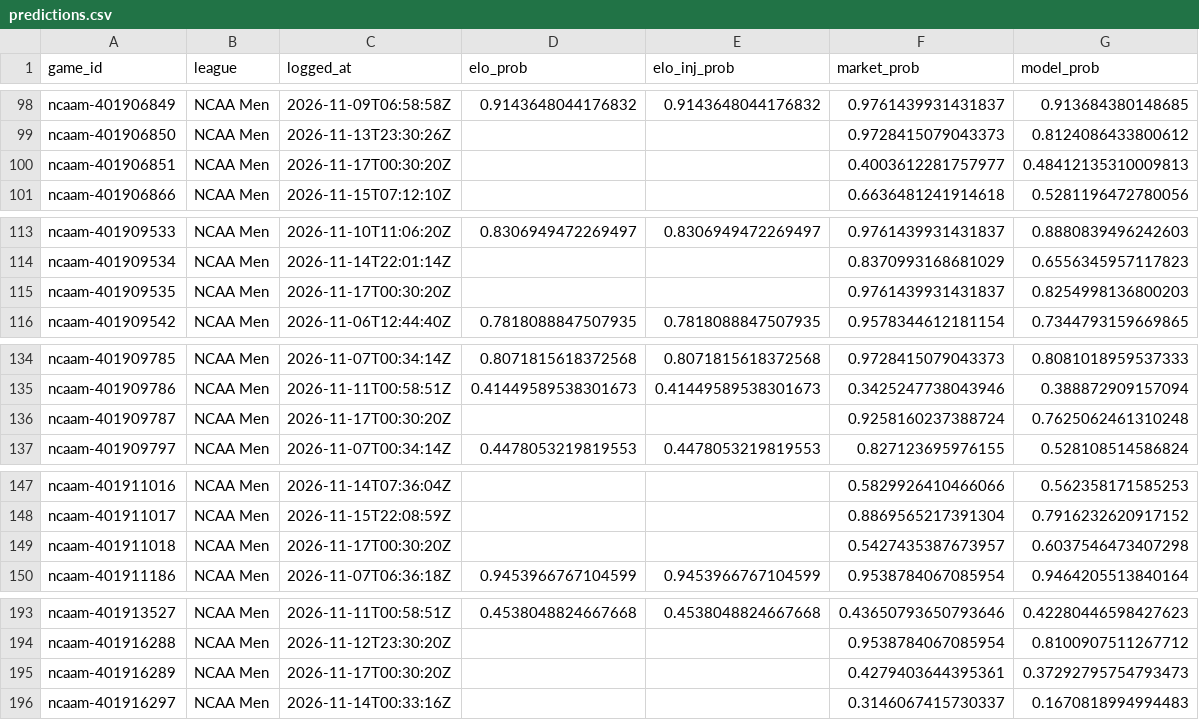
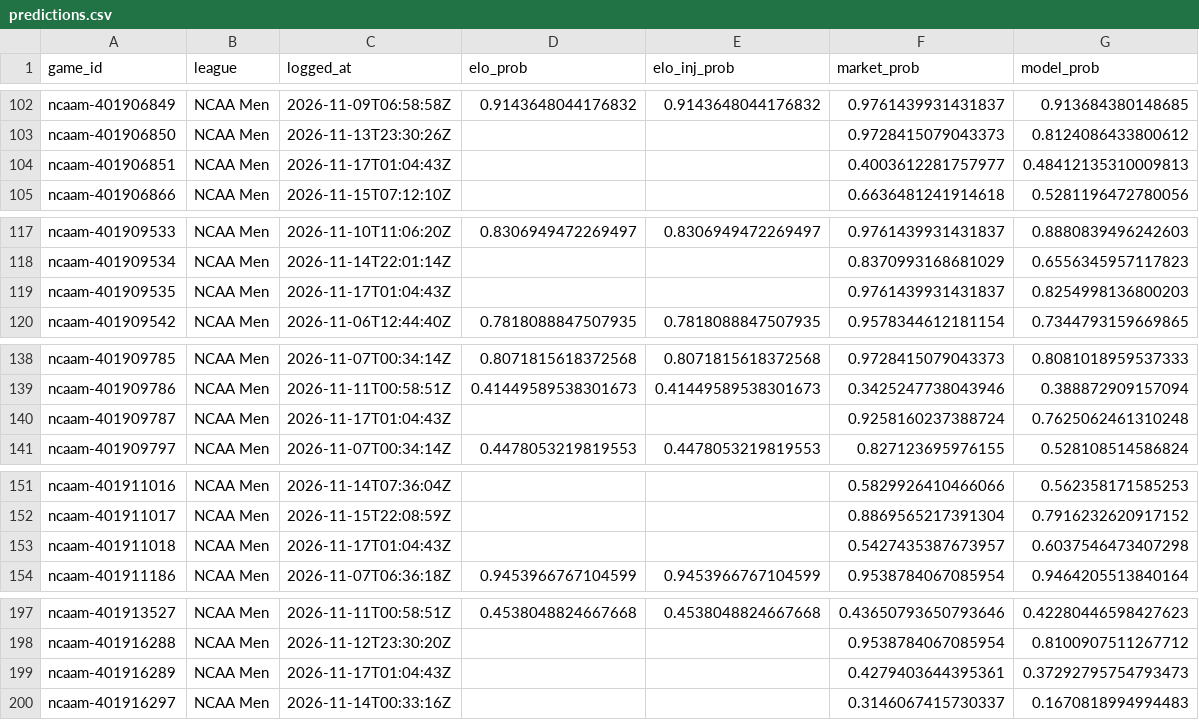
Before and after one commit to charliedavis78-bit/edge-e4b8b58d340a, a CSV file: log/predictions.csv, drawn as a sheet; only a part is shown, gaps mark what is left out; the diff covers the shown part only.

```diff
--- a/log/predictions.csv
+++ b/log/predictions.csv
@@ -99,3 +103,3 @@ ncaam-401906849,NCAA Men,2026-11-09T06:58:58Z,0.9143648044176832,0.9143648044176
 ncaam-401906850,NCAA Men,2026-11-13T23:30:26Z,,,0.9728415079043373,0.8124086433800612
-ncaam-401906851,NCAA Men,2026-11-17T00:30:20Z,,,0.4003612281757977,0.48412135310009813
+ncaam-401906851,NCAA Men,2026-11-17T01:04:43Z,,,0.4003612281757977,0.48412135310009813
 ncaam-401906866,NCAA Men,2026-11-15T07:12:10Z,,,0.6636481241914618,0.5281196472780056
@@ -114,3 +118,3 @@ ncaam-401909533,NCAA Men,2026-11-10T11:06:20Z,0.8306949472269497,0.8306949472269
 ncaam-401909534,NCAA Men,2026-11-14T22:01:14Z,,,0.8370993168681029,0.6556345957117823
-ncaam-401909535,NCAA Men,2026-11-17T00:30:20Z,,,0.9761439931431837,0.8254998136800203
+ncaam-401909535,NCAA Men,2026-11-17T01:04:43Z,,,0.9761439931431837,0.8254998136800203
 ncaam-401909542,NCAA Men,2026-11-06T12:44:40Z,0.7818088847507935,0.7818088847507935,0.9578344612181154,0.7344793159669865
@@ -135,3 +139,3 @@ ncaam-401909785,NCAA Men,2026-11-07T00:34:14Z,0.8071815618372568,0.8071815618372
 ncaam-401909786,NCAA Men,2026-11-11T00:58:51Z,0.41449589538301673,0.41449589538301673,0.3425247738043946,0.388872909157094
-ncaam-401909787,NCAA Men,2026-11-17T00:30:20Z,,,0.9258160237388724,0.7625062461310248
+ncaam-401909787,NCAA Men,2026-11-17T01:04:43Z,,,0.9258160237388724,0.7625062461310248
 ncaam-401909797,NCAA Men,2026-11-07T00:34:14Z,0.4478053219819553,0.4478053219819553,0.827123695976155,0.528108514586824
@@ -148,3 +152,3 @@ ncaam-401911016,NCAA Men,2026-11-14T07:36:04Z,,,0.5829926410466066,0.56235817158
 ncaam-401911017,NCAA Men,2026-11-15T22:08:59Z,,,0.8869565217391304,0.7916232620917152
-ncaam-401911018,NCAA Men,2026-11-17T00:30:20Z,,,0.5427435387673957,0.6037546473407298
+ncaam-401911018,NCAA Men,2026-11-17T01:04:43Z,,,0.5427435387673957,0.6037546473407298
 ncaam-401911186,NCAA Men,2026-11-07T06:36:18Z,0.9453966767104599,0.9453966767104599,0.9538784067085954,0.9464205513840164
@@ -194,3 +198,3 @@ ncaam-401913527,NCAA Men,2026-11-11T00:58:51Z,0.4538048824667668,0.4538048824667
 ncaam-401916288,NCAA Men,2026-11-12T23:30:20Z,,,0.9538784067085954,0.8100907511267712
-ncaam-401916289,NCAA Men,2026-11-17T00:30:20Z,,,0.4279403644395361,0.37292795754793473
+ncaam-401916289,NCAA Men,2026-11-17T01:04:43Z,,,0.4279403644395361,0.37292795754793473
 ncaam-401916297,NCAA Men,2026-11-14T00:33:16Z,,,0.3146067415730337,0.1670818994994483
```
Also changed, not shown: 7 added rows and 27 edited cells elsewhere in this file.
